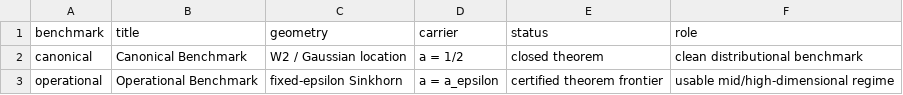
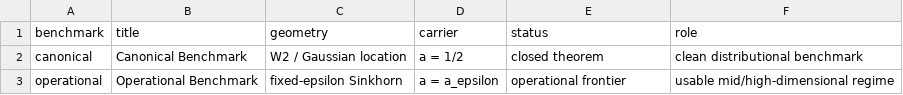
Before and after one commit to jovemexausto/coherence-delay-tradeoff, a CSV file: artifacts/csv/frontier/two_benchmarks_one_theory.csv, drawn as a sheet.

```diff
--- a/artifacts/csv/frontier/two_benchmarks_one_theory.csv
+++ b/artifacts/csv/frontier/two_benchmarks_one_theory.csv
@@ -2,2 +2,2 @@ benchmark,title,geometry,carrier,status,role
 canonical,Canonical Benchmark,W2 / Gaussian location,a = 1/2,closed theorem,clean distributional benchmark
-operational,Operational Benchmark,fixed-epsilon Sinkhorn,a = a_epsilon,certified theorem frontier,usable mid/high-dimensional regime
+operational,Operational Benchmark,fixed-epsilon Sinkhorn,a = a_epsilon,operational frontier,usable mid/high-dimensional regime
```
Also changed, not shown: artifacts/csv/frontier/operational_frontier_map.csv, 26 other files.
